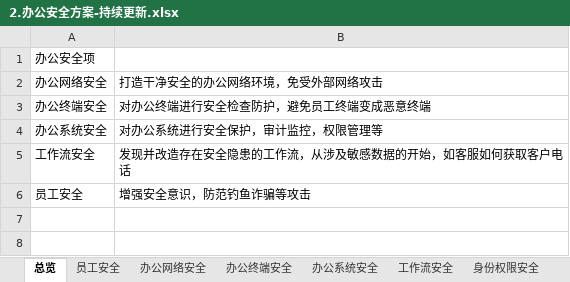
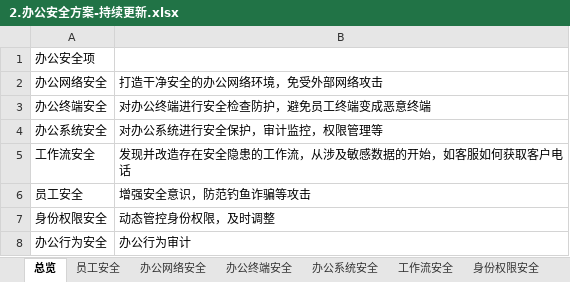
Before and after one commit to scopion/devsecops, an Excel workbook: 3.原创-办公安全/2.办公安全方案-持续更新.xlsx, sheet 总览, drawn as a sheet; values as stored, in another font and other column widths than the file's, no borders; the diff names each change by its address in the sheet, - before the commit and + after, or states it on an @@ line.

```diff
--- a/3.原创-办公安全/2.办公安全方案-持续更新.xlsx (sheet 总览)
+++ b/3.原创-办公安全/2.办公安全方案-持续更新.xlsx (sheet 总览)
+row 7: 身份权限安全 | 动态管控身份权限，及时调整
+row 8: 办公行为安全 | 办公行为审计
```
Also changed, not shown: sheet 办公行为安全, sheet 身份权限安全, 25 other files.
